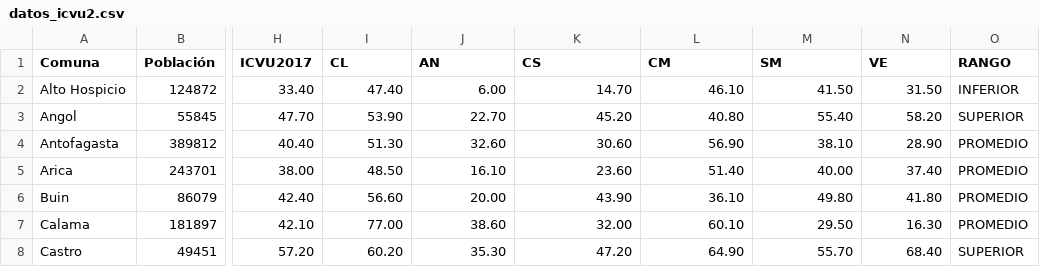
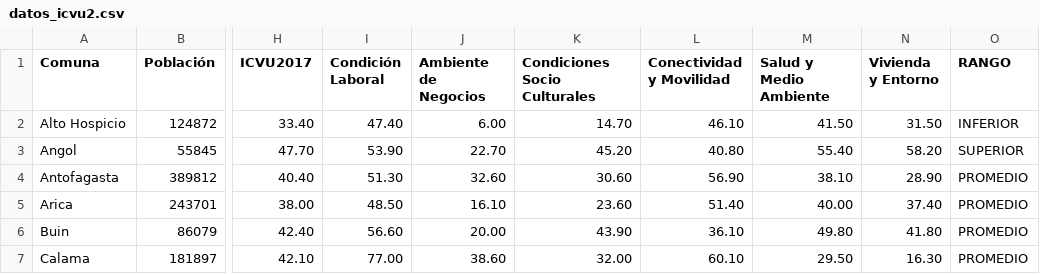
Before and after one commit to Pnlpz/ICVU_UC, a CSV file: datos_icvu2.csv, drawn as a sheet; only a part is shown, gaps mark what is left out; the shorter side is filled out with more unchanged rows; the diff names each change by its address in the sheet, - before the commit and + after, or states it on an @@ line.

Commit message:
cambio nombres columnas

```diff
--- a/datos_icvu2.csv
+++ b/datos_icvu2.csv
-I1: CL
+I1: Condición Laboral
-J1: AN
+J1: Ambiente de Negocios
-K1: CS
+K1: Condiciones Socio Culturales
-L1: CM
+L1: Conectividad y Movilidad
-M1: SM
+M1: Salud y Medio Ambiente
-N1: VE
+N1: Vivienda y Entorno
```
